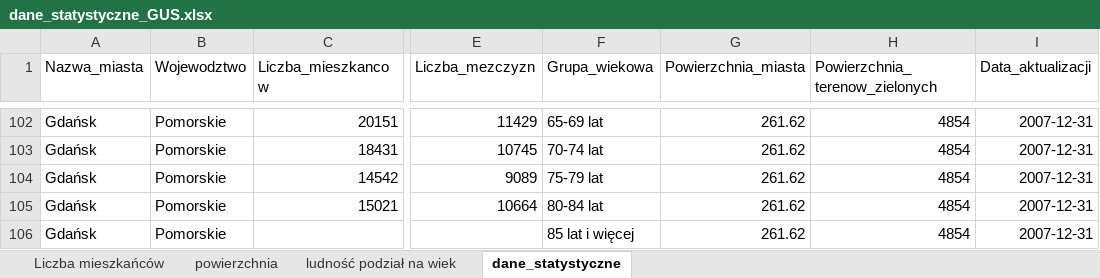
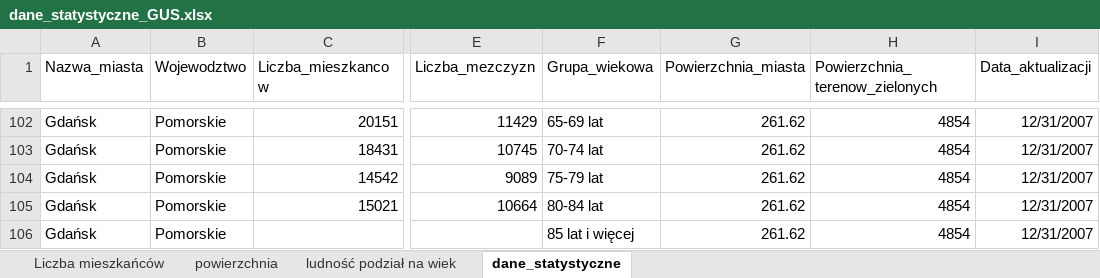
Before and after one commit to Kuba077/gitrepo, an Excel workbook: Bazy danych/dane_statystyczne_GUS.xlsx, sheet dane_statystyczne, drawn as a sheet; only a part is shown, gaps mark what is left out; values as stored, in another font and other column widths than the file's, no borders; the diff covers the shown part only; the diff names each change by its address in the sheet, - before the commit and + after, or states it on an @@ line.

```diff
--- a/Bazy danych/dane_statystyczne_GUS.xlsx (sheet dane_statystyczne)
+++ b/Bazy danych/dane_statystyczne_GUS.xlsx (sheet dane_statystyczne)
-I102:I106 (Data_aktualizacji): 2007-12-31
+I102:I106 (Data_aktualizacji): 12/31/2007
```
Also changed, not shown: 27 edited cells elsewhere in this sheet, 4 other files.
